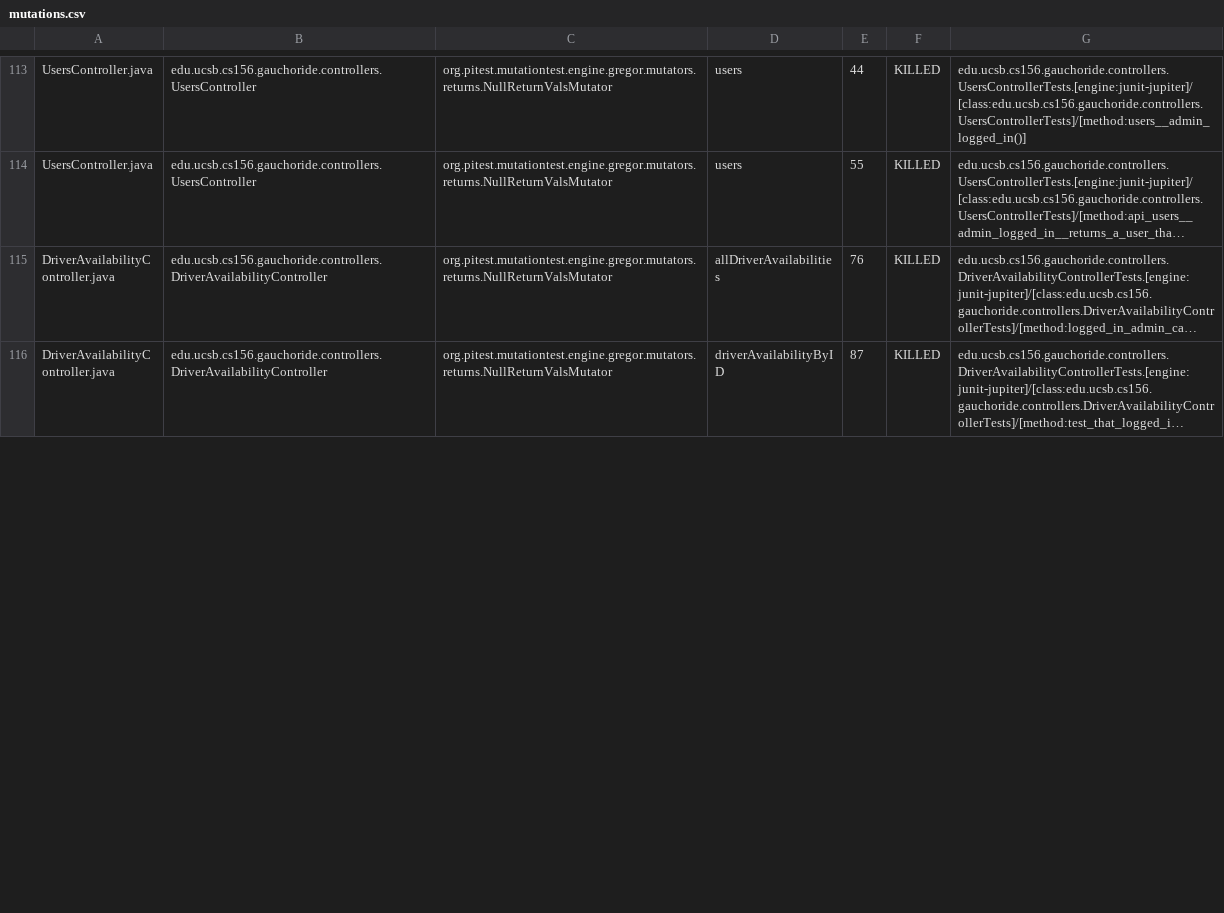
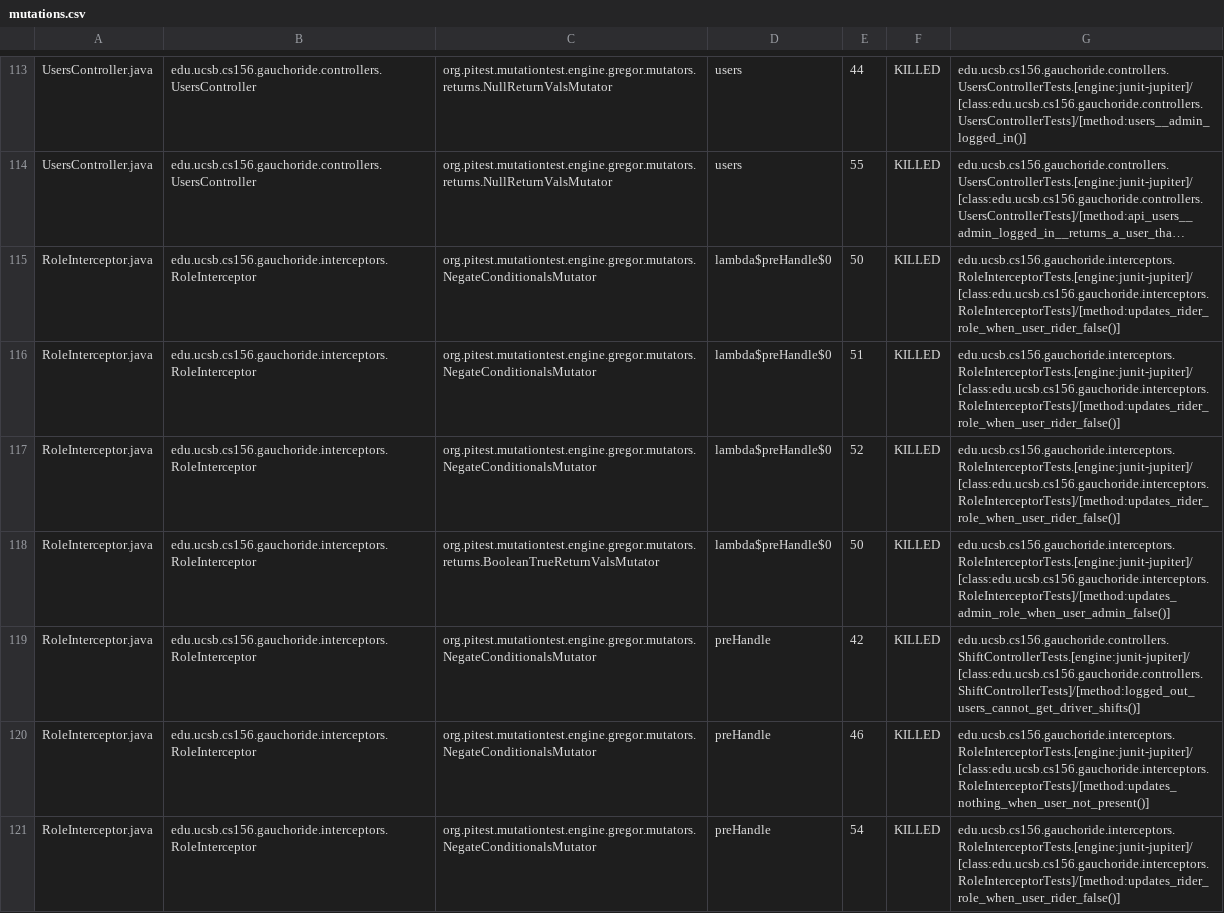
Before and after one commit to ucsb-cs156-w24/proj-gauchoride-w24-7pm-4, a CSV file: prs/29/pitest/mutations.csv, drawn as a sheet; only a part is shown, gaps mark what is left out; the shorter side is filled out with more unchanged rows; long unchanged cells end in …; the diff covers the shown part only; the diff names each change by its address in the sheet, - before the commit and + after, or states it on an @@ line.

Commit message:
Deploying to gh-pages from @ ucsb-cs156-w24/proj-gauchoride-w24-7pm-4@e889c964f8294379c813256b10b9276d0afc2ead 🚀

```diff
--- a/prs/29/pitest/mutations.csv
+++ b/prs/29/pitest/mutations.csv
+row 115: RoleInterceptor.java | edu.ucsb.cs156.gauchoride.interceptors.RoleInterceptor | org.pitest.mutationtest.engine.gregor.mutators.NegateConditionalsMutator | lambda$preHandle$0 | 50 | KILLED | edu.ucsb.cs156.gauchoride.interceptors.RoleInterceptorTests.[engine:junit-jupiter]/[class:edu.ucsb.cs156.gauchoride.interceptors.RoleInterceptorTests]/[method:updates_rider_role_when_user_rider_false()]
+row 116: RoleInterceptor.java | edu.ucsb.cs156.gauchoride.interceptors.RoleInterceptor | org.pitest.mutationtest.engine.gregor.mutators.NegateConditionalsMutator | lambda$preHandle$0 | 51 | KILLED | edu.ucsb.cs156.gauchoride.interceptors.RoleInterceptorTests.[engine:junit-jupiter]/[class:edu.ucsb.cs156.gauchoride.interceptors.RoleInterceptorTests]/[method:updates_rider_role_when_user_rider_false()]
+row 117: RoleInterceptor.java | edu.ucsb.cs156.gauchoride.interceptors.RoleInterceptor | org.pitest.mutationtest.engine.gregor.mutators.NegateConditionalsMutator | lambda$preHandle$0 | 52 | KILLED | edu.ucsb.cs156.gauchoride.interceptors.RoleInterceptorTests.[engine:junit-jupiter]/[class:edu.ucsb.cs156.gauchoride.interceptors.RoleInterceptorTests]/[method:updates_rider_role_when_user_rider_false()]
+row 118: RoleInterceptor.java | edu.ucsb.cs156.gauchoride.interceptors.RoleInterceptor | org.pitest.mutationtest.engine.gregor.mutators.returns.BooleanTrueReturnValsMutator | lambda$preHandle$0 | 50 | KILLED | edu.ucsb.cs156.gauchoride.interceptors.RoleInterceptorTests.[engine:junit-jupiter]/[class:edu.ucsb.cs156.gauchoride.interceptors.RoleInterceptorTests]/[method:updates_admin_role_when_user_admin_false()]
+row 119: RoleInterceptor.java | edu.ucsb.cs156.gauchoride.interceptors.RoleInterceptor | org.pitest.mutationtest.engine.gregor.mutators.NegateConditionalsMutator | preHandle | 42 | KILLED | edu.ucsb.cs156.gauchoride.controllers.ShiftControllerTests.[engine:junit-jupiter]/[class:edu.ucsb.cs156.gauchoride.controllers.ShiftControllerTests]/[method:logged_out_users_cannot_get_driver_shifts()]
@@ row 128 moved to row 120: RoleInterceptor.java @@
+row 121: RoleInterceptor.java | edu.ucsb.cs156.gauchoride.interceptors.RoleInterceptor | org.pitest.mutationtest.engine.gregor.mutators.NegateConditionalsMutator | preHandle | 54 | KILLED | edu.ucsb.cs156.gauchoride.interceptors.RoleInterceptorTests.[engine:junit-jupiter]/[class:edu.ucsb.cs156.gauchoride.interceptors.RoleInterceptorTests]/[method:updates_rider_role_when_user_rider_false()]
```
Also changed, not shown: 4 added rows, 8 removed rows and 38 edited cells elsewhere in this file, 19 other files.
